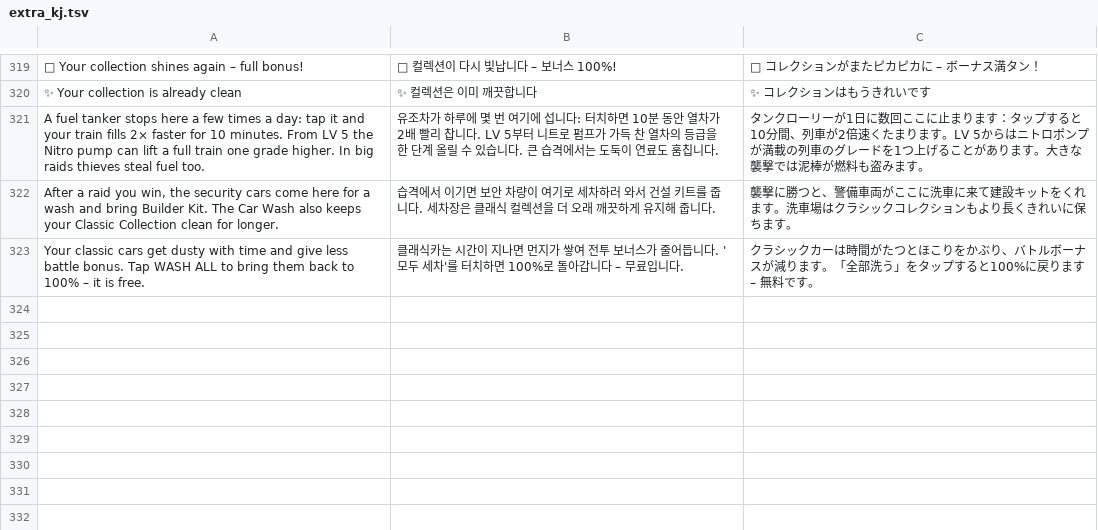
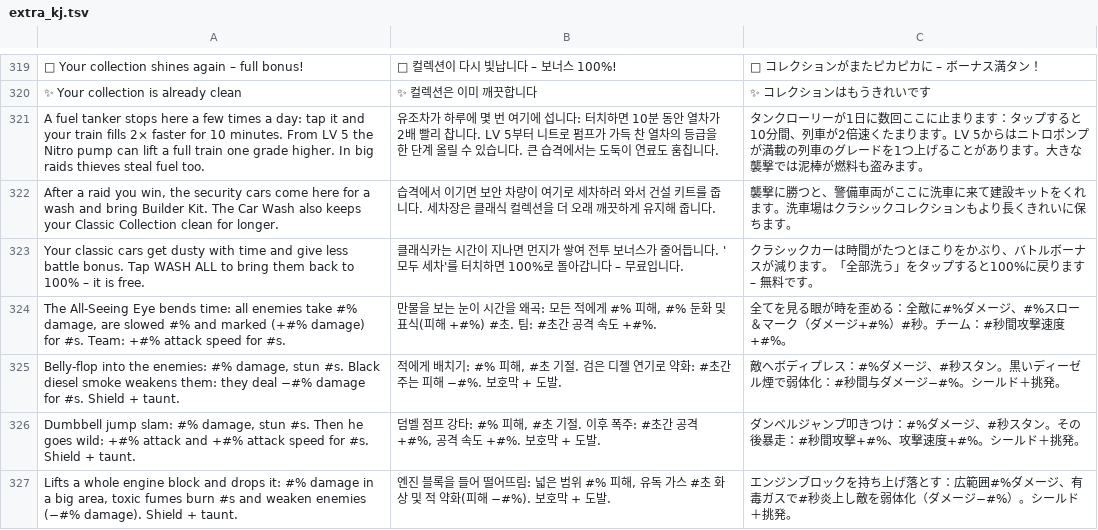
Before and after one commit to mariussima0077-cell/mariussima0077-cell.github.io, a TSV file: lang/src/extra_kj.tsv, drawn as a sheet; only a part is shown, gaps mark what is left out.

```diff
--- a/lang/src/extra_kj.tsv
+++ b/lang/src/extra_kj.tsv
@@ -323 +323,5 @@ After a raid you win, the security cars come here for a wash and bring Builder K
 Your classic cars get dusty with time and give less battle bonus. Tap WASH ALL to bring them back to 100% – it is free.	클래식카는 시간이 지나면 먼지가 쌓여 전투 보너스가 줄어듭니다. '모두 세차'를 터치하면 100%로 돌아갑니다 – 무료입니다.	クラシックカーは時間がたつとほこりをかぶり、バトルボーナスが減ります。「全部洗う」をタップすると100%に戻ります – 無料です。
+The All-Seeing Eye bends time: all enemies take #% damage, are slowed #% and marked (+#% damage) for #s. Team: +#% attack speed for #s.	만물을 보는 눈이 시간을 왜곡: 모든 적에게 #% 피해, #% 둔화 및 표식(피해 +#%) #초. 팀: #초간 공격 속도 +#%.	全てを見る眼が時を歪める：全敵に#%ダメージ、#%スロー＆マーク（ダメージ+#%）#秒。チーム：#秒間攻撃速度+#%。
+Belly-flop into the enemies: #% damage, stun #s. Black diesel smoke weakens them: they deal −#% damage for #s. Shield + taunt.	적에게 배치기: #% 피해, #초 기절. 검은 디젤 연기로 약화: #초간 주는 피해 −#%. 보호막 + 도발.	敵へボディプレス：#%ダメージ、#秒スタン。黒いディーゼル煙で弱体化：#秒間与ダメージ−#%。シールド＋挑発。
+Dumbbell jump slam: #% damage, stun #s. Then he goes wild: +#% attack and +#% attack speed for #s. Shield + taunt.	덤벨 점프 강타: #% 피해, #초 기절. 이후 폭주: #초간 공격 +#%, 공격 속도 +#%. 보호막 + 도발.	ダンベルジャンプ叩きつけ：#%ダメージ、#秒スタン。その後暴走：#秒間攻撃+#%、攻撃速度+#%。シールド＋挑発。
+Lifts a whole engine block and drops it: #% damage in a big area, toxic fumes burn #s and weaken enemies (−#% damage). Shield + taunt.	엔진 블록을 들어 떨어뜨림: 넓은 범위 #% 피해, 유독 가스 #초 화상 및 적 약화(피해 −#%). 보호막 + 도발.	エンジンブロックを持ち上げ落とす：広範囲#%ダメージ、有毒ガスで#秒炎上し敵を弱体化（ダメージ−#%）。シールド＋挑発。
```
Also changed, not shown: lang/src/add.tsv, 10 other files.
